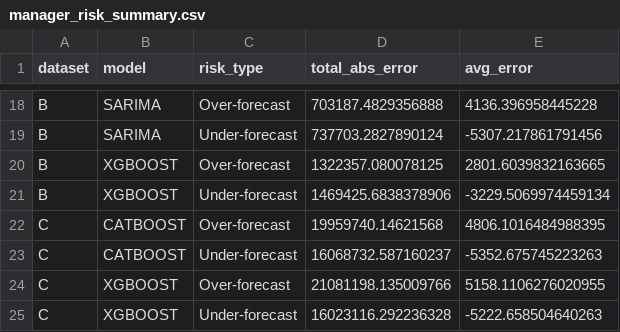
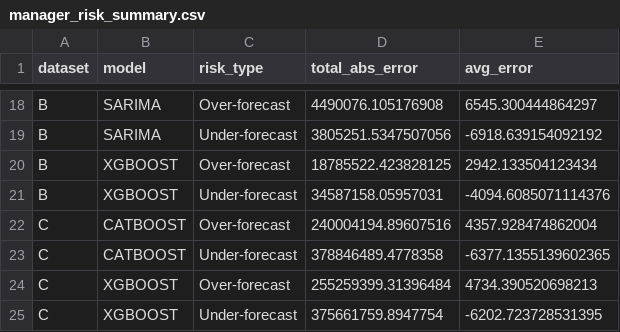
Before and after one commit to Oxshadha/OptiWMS, a CSV file: Ai miroservices/modeling/outputs/reports/manager_risk_summary.csv, drawn as a sheet; only a part is shown, gaps mark what is left out; the diff covers the shown part only; the diff names each change by its address in the sheet, - before the commit and + after, or states it on an @@ line.

```diff
--- a/Ai miroservices/modeling/outputs/reports/manager_risk_summary.csv
+++ b/Ai miroservices/modeling/outputs/reports/manager_risk_summary.csv
-D18 (total_abs_error): 703187.4829356888
+D18 (total_abs_error): 4490076.105176908
-E18 (avg_error): 4136.396958445228
+E18 (avg_error): 6545.300444864297
-D19 (total_abs_error): 737703.2827890124
+D19 (total_abs_error): 3805251.5347507056
-E19 (avg_error): -5307.217861791456
+E19 (avg_error): -6918.639154092192
-D20 (total_abs_error): 1322357.080078125
+D20 (total_abs_error): 18785522.423828125
-E20 (avg_error): 2801.6039832163665
+E20 (avg_error): 2942.133504123434
-D21 (total_abs_error): 1469425.6838378906
+D21 (total_abs_error): 34587158.05957031
-E21 (avg_error): -3229.5069974459134
+E21 (avg_error): -4094.6085071114376
-D22 (total_abs_error): 19959740.14621568
+D22 (total_abs_error): 240004194.89607516
-E22 (avg_error): 4806.1016484988395
+E22 (avg_error): 4357.928474862004
-D23 (total_abs_error): 16068732.587160237
+D23 (total_abs_error): 378846489.4778358
-E23 (avg_error): -5352.675745223263
+E23 (avg_error): -6377.1355139602365
-D24 (total_abs_error): 21081198.135009766
+D24 (total_abs_error): 255259399.31396484
-E24 (avg_error): 5158.1106276020955
+E24 (avg_error): 4734.390520698213
-D25 (total_abs_error): 16023116.292236328
+D25 (total_abs_error): 375661759.8947754
-E25 (avg_error): -5222.658504640263
+E25 (avg_error): -6202.723728531395
```
Also changed, not shown: 32 edited cells elsewhere in this file, Ai miroservices/modeling/outputs/reports/dashboard_inventory_recommendations.csv, Ai miroservices/modeling/outputs/reports/leaderboard_top5_per_dataset.csv, 8 other files.
